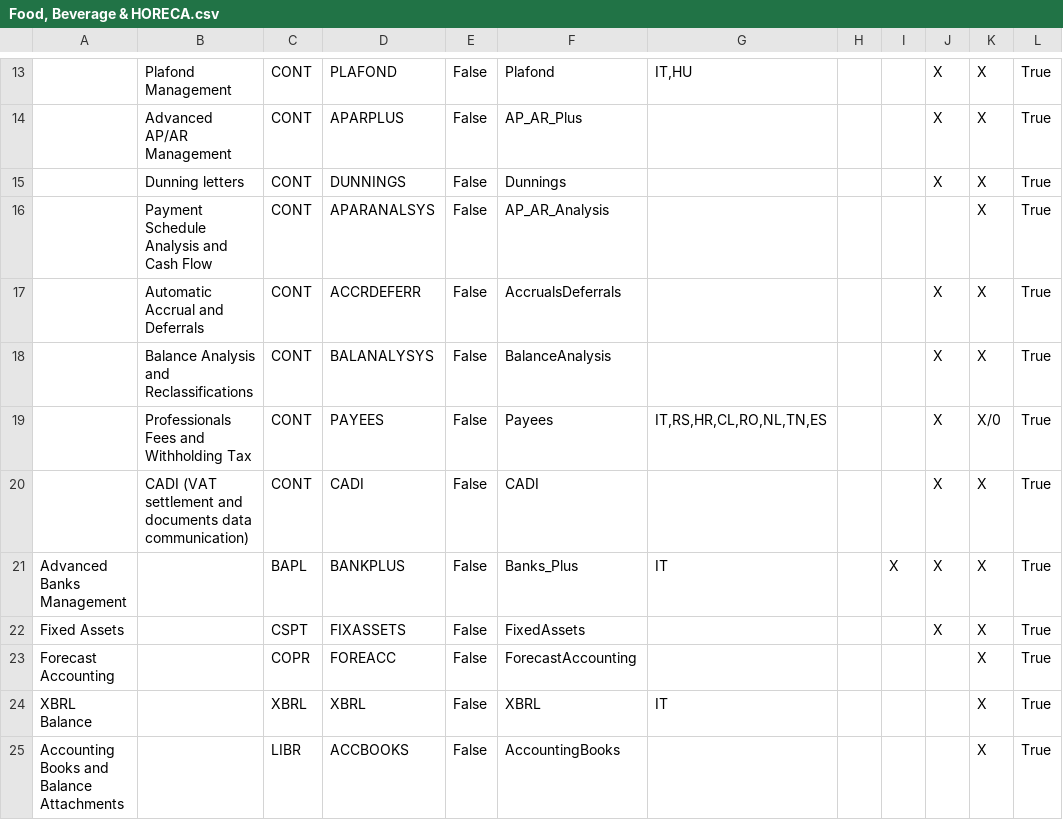
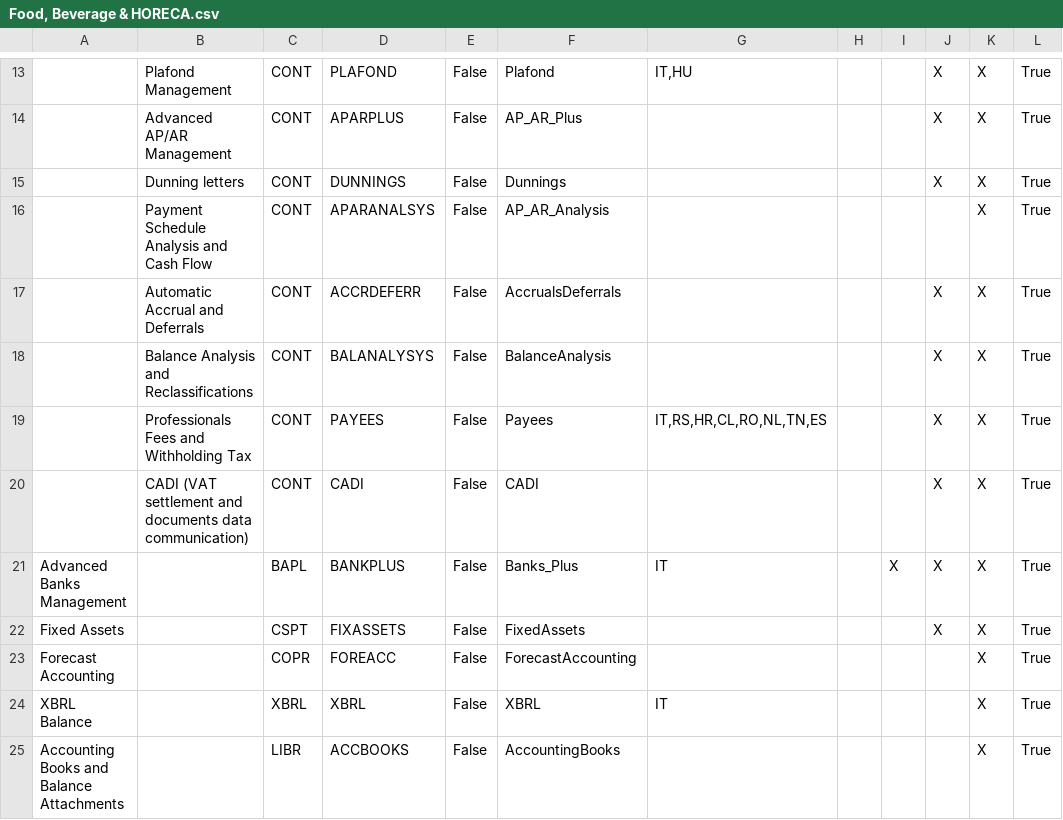
Before and after one commit to andrea-rinaldi-microarea/configurator, a CSV file: data/Food, Beverage & HORECA.csv, drawn as a sheet; only a part is shown, gaps mark what is left out; the diff names each change by its address in the sheet, - before the commit and + after, or states it on an @@ line.

```diff
--- a/data/Food, Beverage & HORECA.csv
+++ b/data/Food, Beverage & HORECA.csv
-K19: X/0
+K19: X
```
Also changed, not shown: 1 other file.
